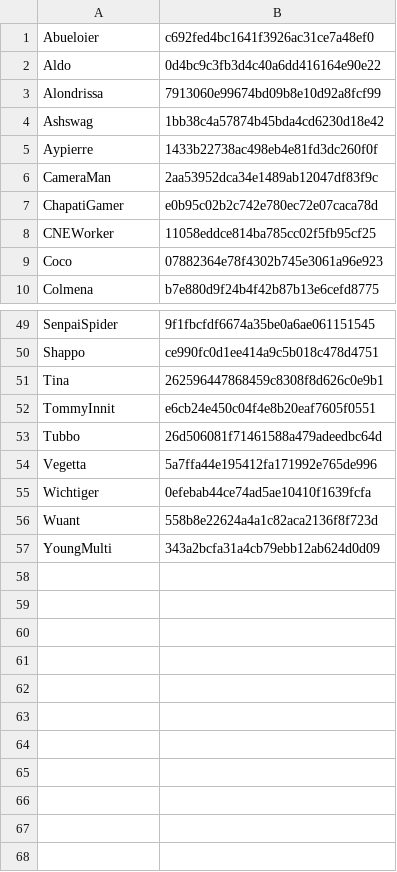
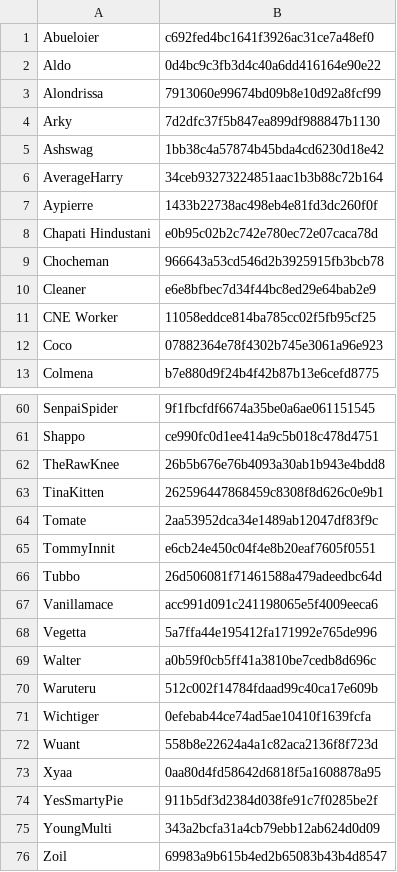
Before and after one commit to kpgocek/QSMPDLE, a CSV file: web/wwwroot/graphics/guessing/mapping.csv, drawn as a sheet; only a part is shown, gaps mark what is left out; the diff covers the shown part only.

```diff
--- a/web/wwwroot/graphics/guessing/mapping.csv
+++ b/web/wwwroot/graphics/guessing/mapping.csv
@@ -3,7 +3,10 @@ Aldo,0d4bc9c3fb3d4c40a6dd416164e90e22
 Alondrissa,7913060e99674bd09b8e10d92a8fcf99
+Arky,7d2dfc37f5b847ea899df988847b1130
 Ashswag,1bb38c4a57874b45bda4cd6230d18e42
+AverageHarry,34ceb93273224851aac1b3b88c72b164
 Aypierre,1433b22738ac498eb4e81fd3dc260f0f
-CameraMan,2aa53952dca34e1489ab12047df83f9c
-ChapatiGamer,e0b95c02b2c742e780ec72e07caca78d
-CNEWorker,11058eddce814ba785cc02f5fb95cf25
+Chapati Hindustani,e0b95c02b2c742e780ec72e07caca78d
+Chocheman,966643a53cd546d2b3925915fb3bcb78
+Cleaner,e6e8bfbec7d34f44bc8ed29e64bab2e9
+CNE Worker,11058eddce814ba785cc02f5fb95cf25
 Coco,07882364e78f4302b745e3061a96e923
@@ -50,8 +61,16 @@ SenpaiSpider,9f1fbcfdf6674a35be0a6ae061151545
 Shappo,ce990fc0d1ee414a9c5b018c478d4751
-Tina,262596447868459c8308f8d626c0e9b1
+TheRawKnee,26b5b676e76b4093a30ab1b943e4bdd8
+TinaKitten,262596447868459c8308f8d626c0e9b1
+Tomate,2aa53952dca34e1489ab12047df83f9c
 TommyInnit,e6cb24e450c04f4e8b20eaf7605f0551
 Tubbo,26d506081f71461588a479adeedbc64d
+Vanillamace,acc991d091c241198065e5f4009eeca6
 Vegetta,5a7ffa44e195412fa171992e765de996
+Walter,a0b59f0cb5ff41a3810be7cedb8d696c
+Waruteru,512c002f14784fdaad99c40ca17e609b
 Wichtiger,0efebab44ce74ad5ae10410f1639fcfa
 Wuant,558b8e22624a4a1c82aca2136f8f723d
+Xyaa,0aa80d4fd58642d6818f5a1608878a95
+YesSmartyPie,911b5df3d2384d038fe91c7f0285be2f
 YoungMulti,343a2bcfa31a4cb79ebb12ab624d0d09
+Zoil,69983a9b615b4ed2b65083b43b4d8547
```
Also changed, not shown: 12 added rows, 4 removed rows and 3 edited cells elsewhere in this file, 23 other files.
